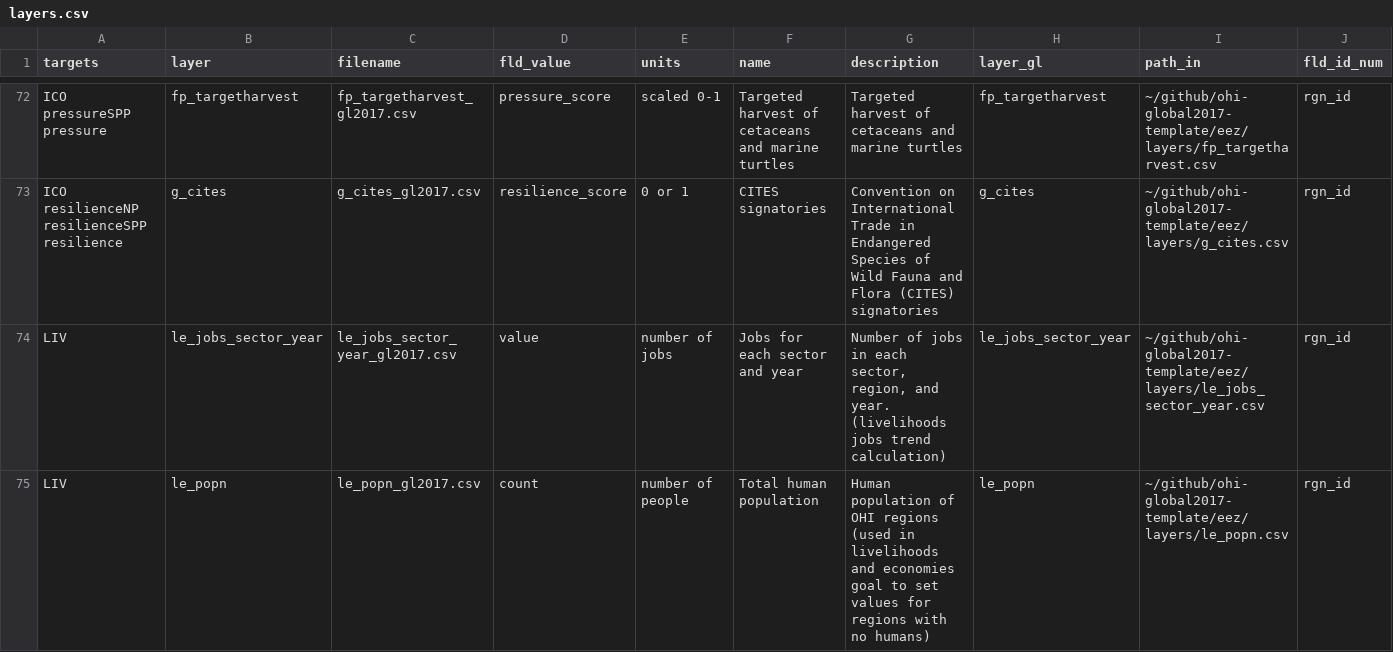
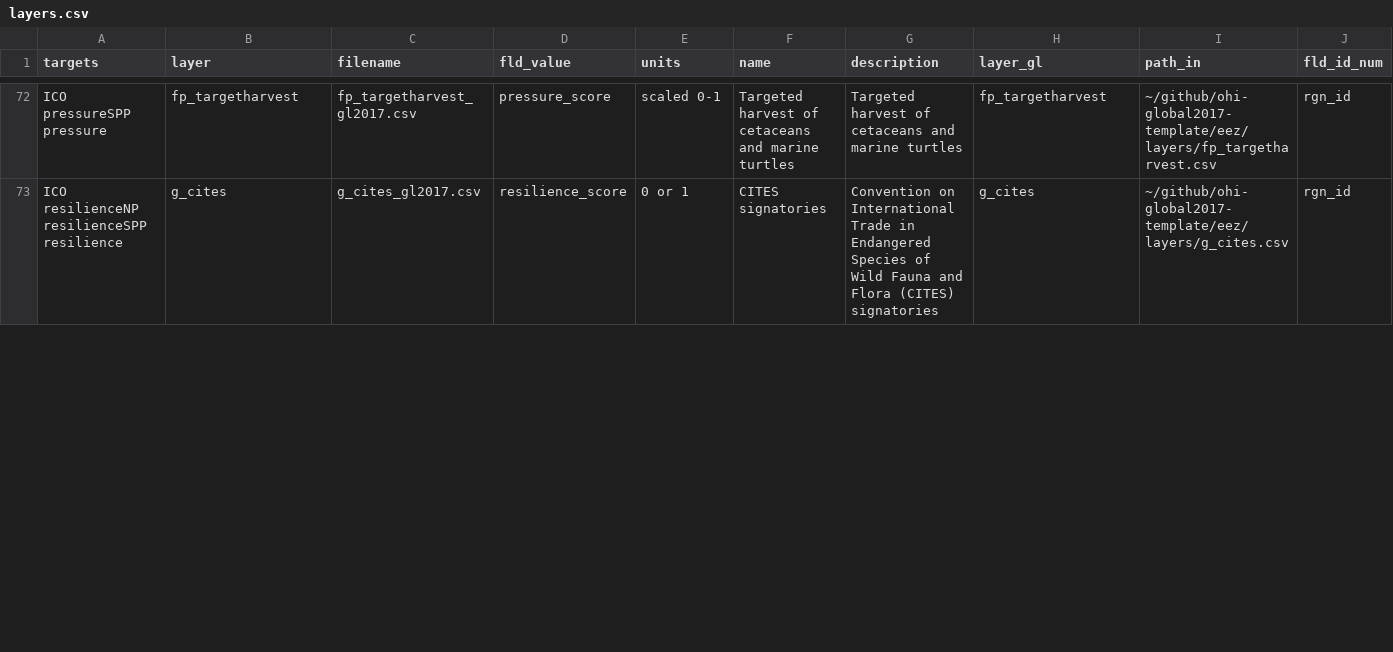
Before and after one commit to OHI-Science/esw, a CSV file: esw2018/layers.csv, drawn as a sheet; only a part is shown, gaps mark what is left out; removed rows and columns are numbered as before the commit, all else as after; rows hold the shown columns only; the diff covers the shown part only; the diff names each change by its address in the sheet, - before the commit and + after, or states it on an @@ line.

```diff
--- a/esw2018/layers.csv
+++ b/esw2018/layers.csv
-row 74: LIV | le_jobs_sector_year | le_jobs_sector_year_gl2017.csv | value | number of jobs | Jobs for each sector and year | Number of jobs in each sector, region, and year. (livelihoods jobs trend calculation) | le_jobs_sector_year | ~/github/ohi-global2017-template/eez/layers/le_jobs_sector_year.csv | rgn_id
-row 75: LIV | le_popn | le_popn_gl2017.csv | count | number of people | Total human population | Human population of OHI regions (used in livelihoods and economies goal to set values for regions with no humans) | le_popn | ~/github/ohi-global2017-template/eez/layers/le_popn.csv | rgn_id
```
Also changed, not shown: 3 added rows, 4 removed rows and 1 moved row elsewhere in this file, esw2018/conf/scenario_data_years.csv, esw2018/scores.csv, 34 other files.
